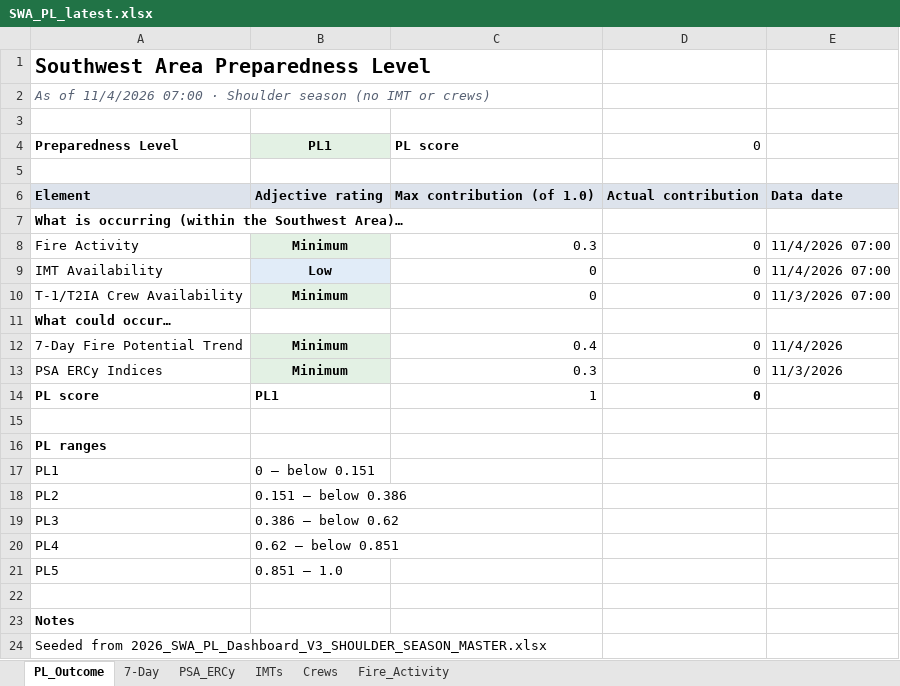
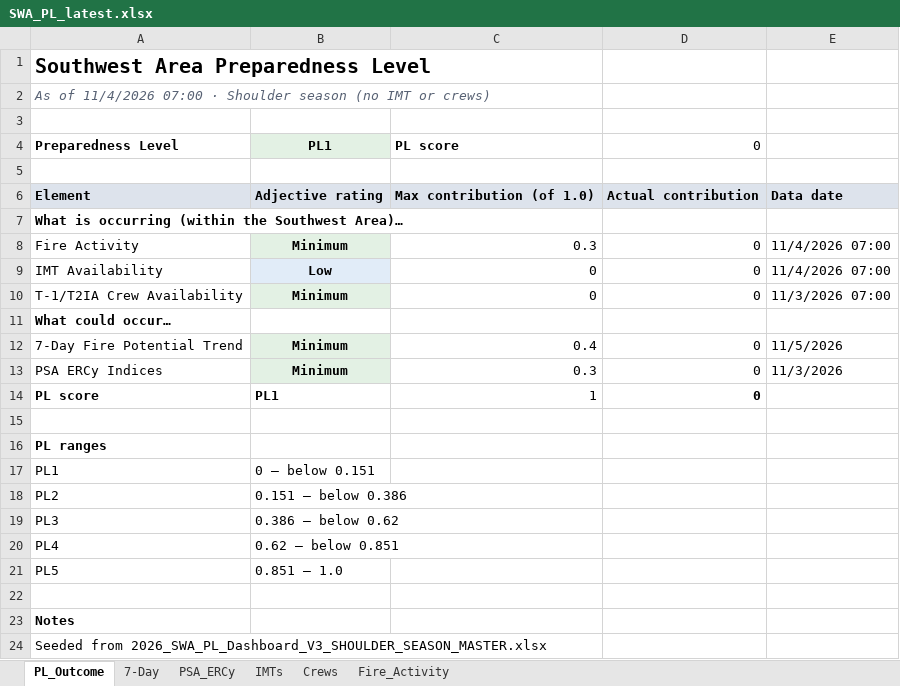
Before and after one commit to SWCCFireWx/sw-pl-tool, an Excel workbook: reports/SWA_PL_latest.xlsx, sheet PL_Outcome, drawn as a sheet; values as stored, in another font and other column widths than the file's, no borders; the diff names each change by its address in the sheet, - before the commit and + after, or states it on an @@ line.

```diff
--- a/reports/SWA_PL_latest.xlsx (sheet PL_Outcome)
+++ b/reports/SWA_PL_latest.xlsx (sheet PL_Outcome)
-E12: 11/4/2026
+E12: 11/5/2026
```
Also changed, not shown: sheet 7-Day, 2 other files.
